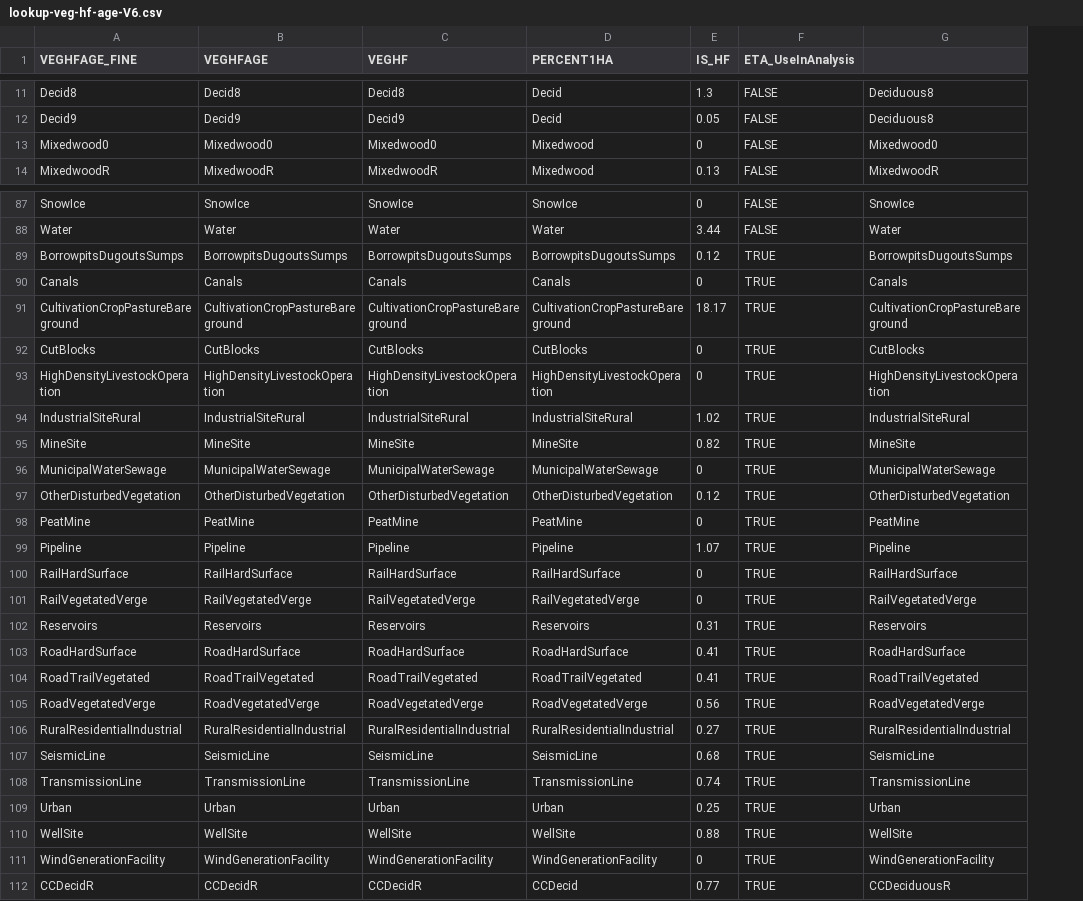
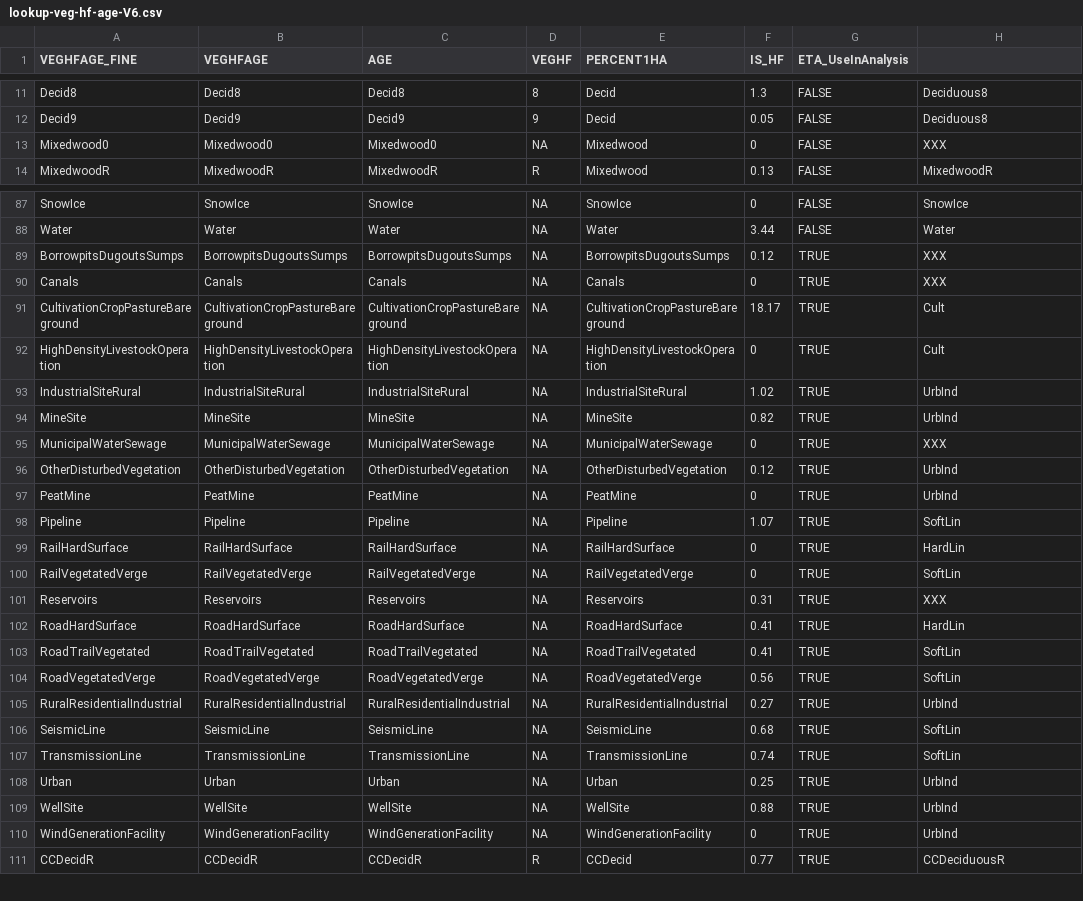
Before and after one commit to psolymos/abmianalytics, a CSV file: lookup/lookup-veg-hf-age-V6.csv, drawn as a sheet; only a part is shown, gaps mark what is left out; removed rows and columns are numbered as before the commit, all else as after; the diff covers the shown part only; the diff names each change by its address in the sheet, - before the commit and + after, or states it on an @@ line.

Commit message:
final ETA

```diff
--- a/lookup/lookup-veg-hf-age-V6.csv
+++ b/lookup/lookup-veg-hf-age-V6.csv
+column D (VEGHF), rows 11-14: 8 | 9 | NA | R; rows 87-111: NA | NA | NA | NA | NA | NA | NA | NA | NA | NA | NA | NA | NA | NA | NA | NA | NA | NA | NA | NA | NA | NA | NA | NA | R
-C1: VEGHF
+C1: AGE
-H13: Mixedwood0
+H13: XXX
-H89: BorrowpitsDugoutsSumps
+H89: XXX
-H90: Canals
+H90: XXX
-H91: CultivationCropPastureBareground
+H91: Cult
-row 92: CutBlocks | CutBlocks | CutBlocks | CutBlocks | 0 | TRUE | CutBlocks
-H92: HighDensityLivestockOperation
+H92: Cult
-H93: IndustrialSiteRural
+H93: UrbInd
-H94: MineSite
+H94: UrbInd
-H95: MunicipalWaterSewage
+H95: XXX
-H96: OtherDisturbedVegetation
+H96: UrbInd
-H97: PeatMine
+H97: UrbInd
-H98: Pipeline
+H98: SoftLin
-H99: RailHardSurface
+H99: HardLin
-H100: RailVegetatedVerge
+H100: SoftLin
-H101: Reservoirs
+H101: XXX
-H102: RoadHardSurface
+H102: HardLin
-H103: RoadTrailVegetated
+H103: SoftLin
-H104: RoadVegetatedVerge
+H104: SoftLin
-H105: RuralResidentialIndustrial
+H105: UrbInd
-H106: SeismicLine
+H106: SoftLin
-H107: TransmissionLine
+H107: SoftLin
-H108: Urban
+H108: UrbInd
-H109: WellSite
+H109: UrbInd
-H110: WindGenerationFacility
+H110: UrbInd
```
Also changed, not shown: 6 edited cells elsewhere in this file.
